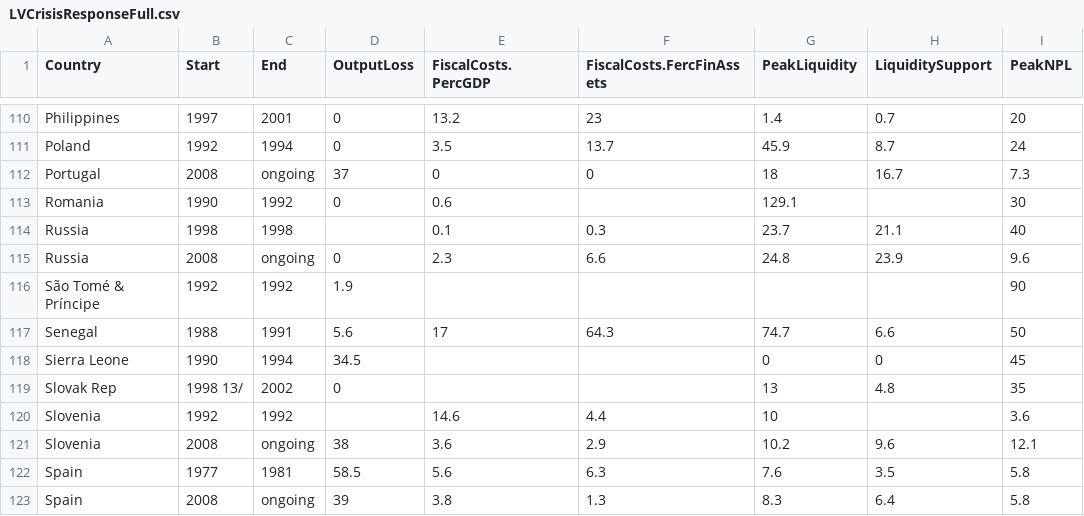
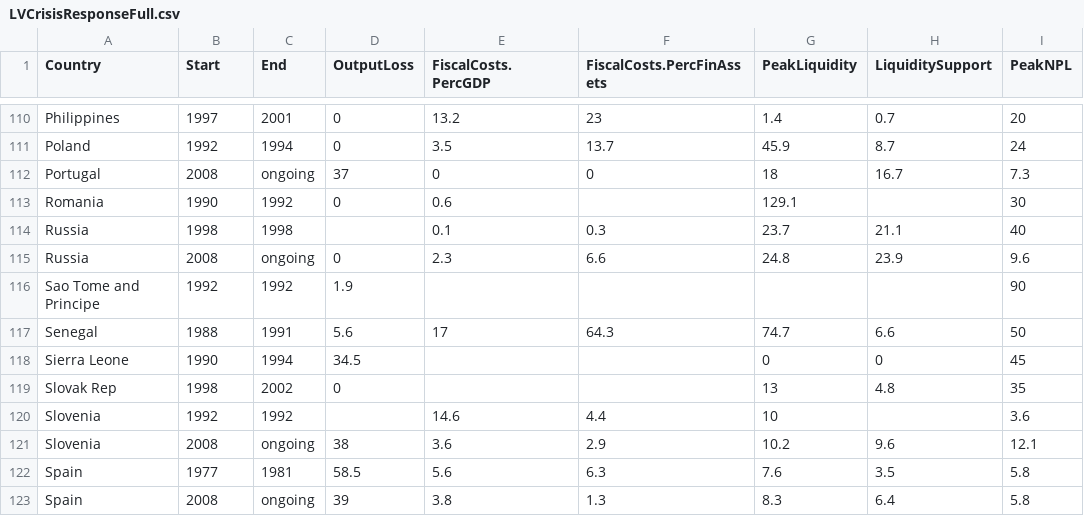
Before and after one commit to FGCH/amcData, a CSV file: BaseFiles/LaeVal2012/LVCrisisResponseFull.csv, drawn as a sheet; only a part is shown, gaps mark what is left out; the diff names each change by its address in the sheet, - before the commit and + after, or states it on an @@ line.

Commit message:
minor LV bug fix

```diff
--- a/BaseFiles/LaeVal2012/LVCrisisResponseFull.csv
+++ b/BaseFiles/LaeVal2012/LVCrisisResponseFull.csv
-F1: FiscalCosts.FercFinAssets
+F1: FiscalCosts.PercFinAssets
-A116 (Country): São Tomé & Príncipe
+A116 (Country): Sao Tome and Principe
-B119 (Start): 1998 13/
+B119 (Start): 1998
```
